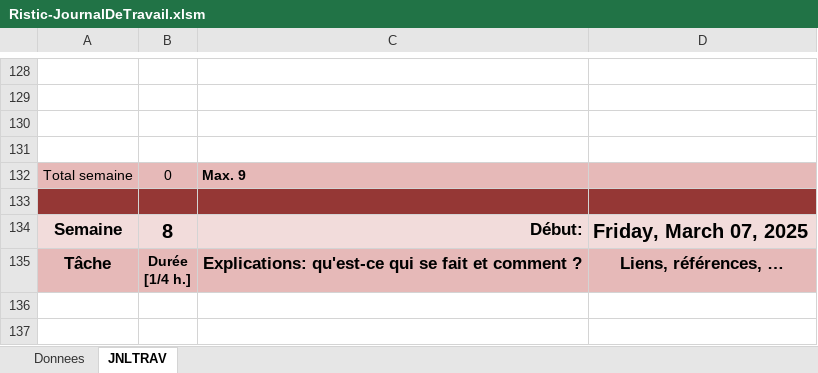
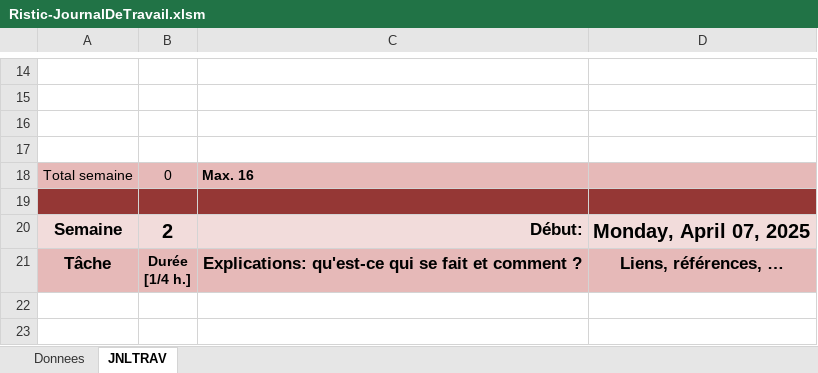
Before and after one commit to chrisETML/Aeroport, an Excel workbook: Ristic-JournalDeTravail.xlsm, sheet JNLTRAV, drawn as a sheet; only a part is shown, gaps mark what is left out; values as stored, in another font and other column widths than the file's, no borders; charts and pictures not drawn; addresses are those after the commit; the diff covers the shown part only; the diff names each change by its address in the sheet, - before the commit and + after, or states it on an @@ line.

```diff
--- a/Ristic-JournalDeTravail.xlsm (sheet JNLTRAV)
+++ b/Ristic-JournalDeTravail.xlsm (sheet JNLTRAV)
-C18: Max. 9
+C18: Max. 16
-B20: 8
+B20: 2
-D20: Friday, March 07, 2025
+D20: Monday, April 07, 2025
```
Also changed, not shown: 90 added rows, 109 removed rows, 5 moved rows and 2 edited cells elsewhere in this sheet, sheet Donnees, formulas that keep their value, charts or pictures, 1 other file.
